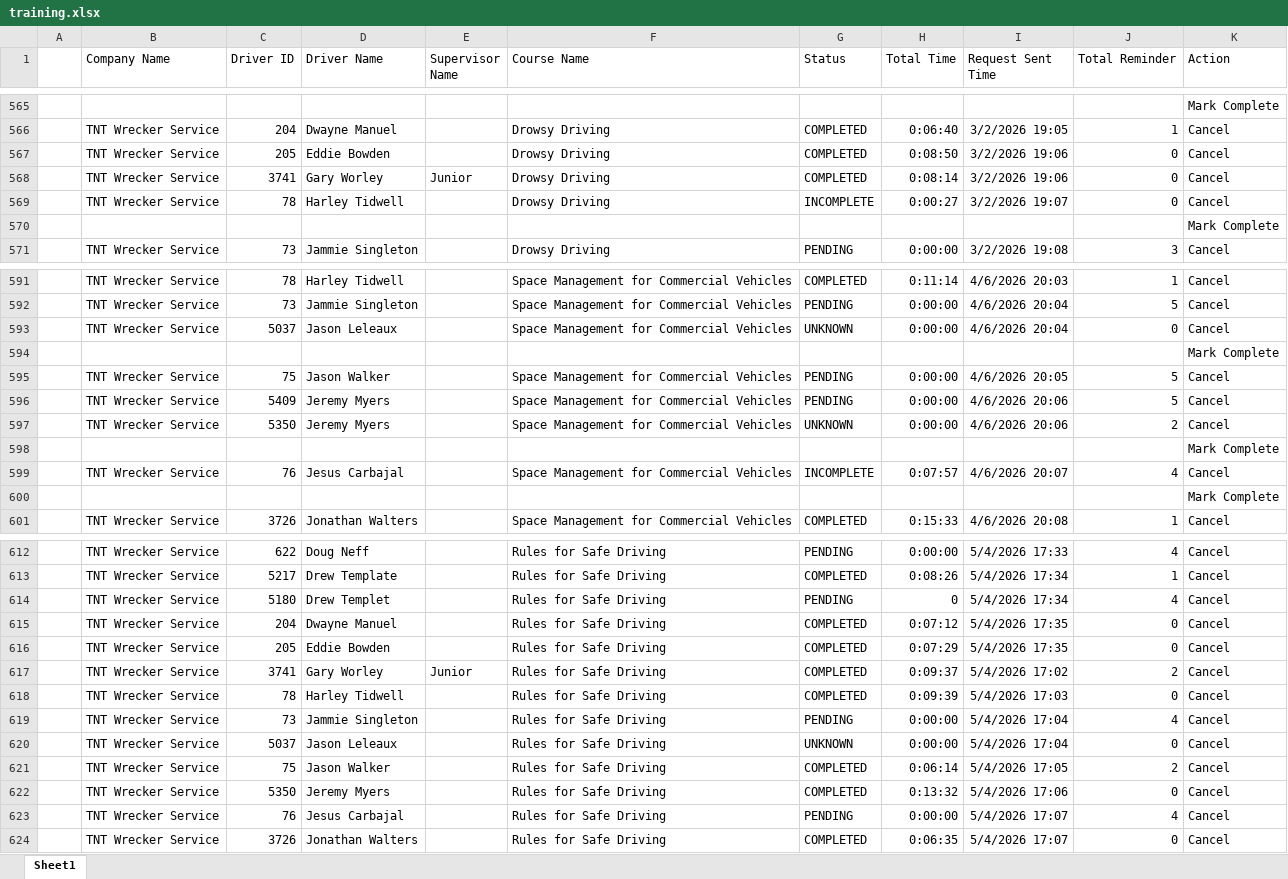
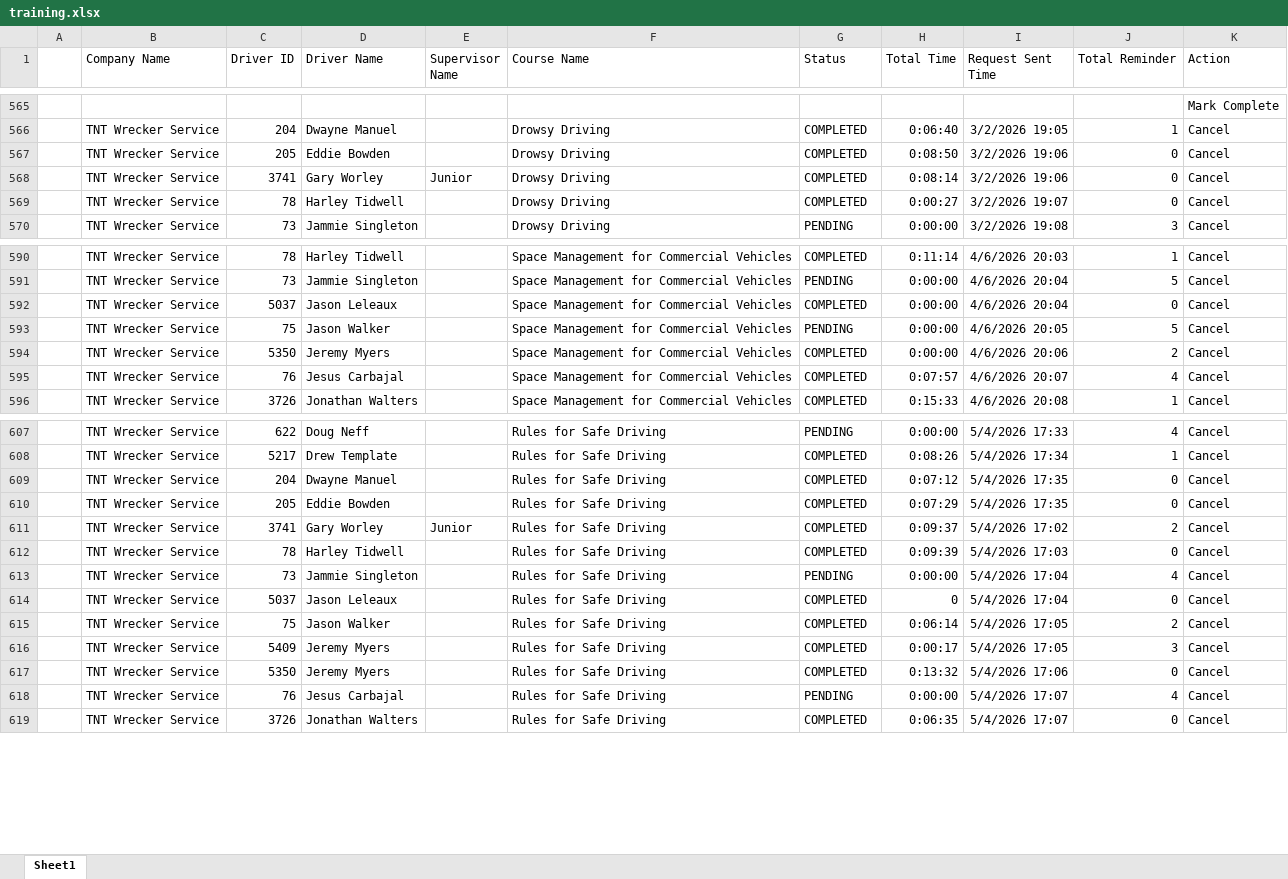
Before and after one commit to jmullins-DEN/tnt-wrecker, an Excel workbook: training.xlsx, sheet Sheet1, drawn as a sheet; only a part is shown, gaps mark what is left out; values as stored, in another font and other column widths than the file's, no borders; removed rows and columns are numbered as before the commit, all else as after; the diff covers the shown part only; the diff names each change by its address in the sheet, - before the commit and + after, or states it on an @@ line.

```diff
--- a/training.xlsx (sheet Sheet1)
+++ b/training.xlsx (sheet Sheet1)
-G569 (Status): INCOMPLETE
+G569 (Status): COMPLETED
-row 570:  |  |  |  |  |  |  |  |  |  | Mark Complete
-G592 (Status): UNKNOWN
+G592 (Status): COMPLETED
-row 594:  |  |  |  |  |  |  |  |  |  | Mark Complete
-row 596:  | TNT Wrecker Service | 5409 | Jeremy Myers |  | Space Management for Commercial Vehicles | PENDING | 0:00:00 | 4/6/2026 20:06 | 5 | Cancel
-G594 (Status): UNKNOWN
+G594 (Status): COMPLETED
-row 598:  |  |  |  |  |  |  |  |  |  | Mark Complete
-G595 (Status): INCOMPLETE
+G595 (Status): COMPLETED
-row 600:  |  |  |  |  |  |  |  |  |  | Mark Complete
-row 614:  | TNT Wrecker Service | 5180 | Drew Templet |  | Rules for Safe Driving | PENDING | 0 | 5/4/2026 17:34 | 4 | Cancel
-G614 (Status): UNKNOWN
+G614 (Status): COMPLETED
-H614 (Total Time): 0:00:00
+H614 (Total Time): 0
+row 616:  | TNT Wrecker Service | 5409 | Jeremy Myers |  | Rules for Safe Driving | COMPLETED | 0:00:17 | 5/4/2026 17:05 | 3 | Cancel
```
Also changed, not shown: 10 added rows, 5 removed rows, 2 moved rows and 11 edited cells elsewhere in this sheet.
